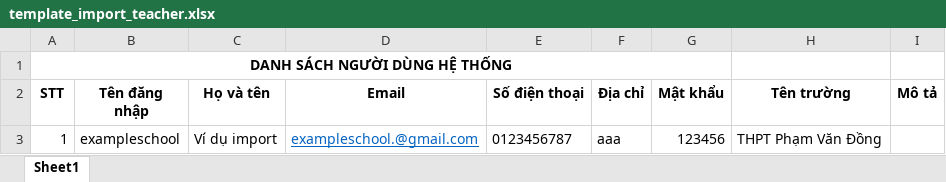
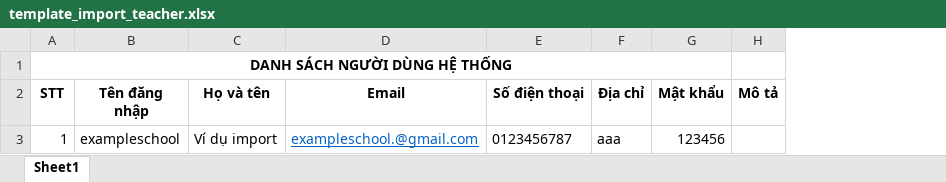
Before and after one commit to huyhoang189/futurekey-be, an Excel workbook: src/template/template_import_teacher.xlsx, sheet Sheet1, drawn as a sheet; values as stored, in another font and other column widths than the file's, no borders; the diff names each change by its address in the sheet, - before the commit and + after, or states it on an @@ line.

```diff
--- a/src/template/template_import_teacher.xlsx (sheet Sheet1)
+++ b/src/template/template_import_teacher.xlsx (sheet Sheet1)
-column H (Tên trường), row 3: THPT Phạm Văn Đồng
```
Also changed, not shown: src/template/template_import_student.xlsx, 5 other files.
